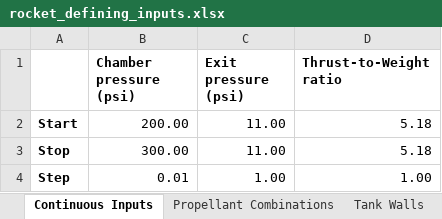
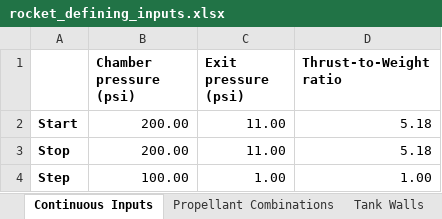
Before and after one commit to Purdue-Space-Program/PSPL_Rocket_4_Sizing, an Excel workbook: data/inputs/rocket_defining_inputs.xlsx, sheet Continuous Inputs, drawn as a sheet; values as stored, in another font and other column widths than the file's, no borders; the diff names each change by its address in the sheet, - before the commit and + after, or states it on an @@ line.

```diff
--- a/data/inputs/rocket_defining_inputs.xlsx (sheet Continuous Inputs)
+++ b/data/inputs/rocket_defining_inputs.xlsx (sheet Continuous Inputs)
-B3 (Chamber pressure (psi)): 300.00
+B3 (Chamber pressure (psi)): 200.00
-B4 (Chamber pressure (psi)): 0.01
+B4 (Chamber pressure (psi)): 100.00
```
Also changed, not shown: 2 other files.
